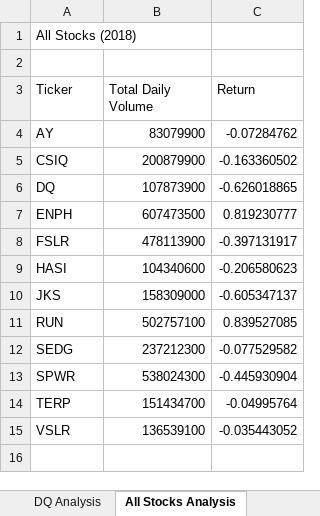
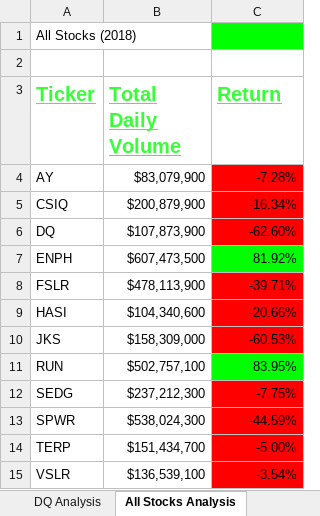
Before and after one commit to MinLopez/Stock-analysis, an Excel workbook: green_stocks.xlsm, sheet All Stocks Analysis, drawn as a sheet; values as stored, in another font and other column widths than the file's, no borders; the diff names each change by its address in the sheet, - before the commit and + after, or states it on an @@ line.

Commit message:
added checkboard and conditional formating

```diff
--- a/green_stocks.xlsm (sheet All Stocks Analysis)
+++ b/green_stocks.xlsm (sheet All Stocks Analysis)
-C1 fill: none
+C1 fill: #00FF00
@@ A3:C3 bold: off → on, underline: off → on, text colour: black → #37FF37, text size: larger @@
-B4 (Total Daily Volume): 83079900
+B4 (Total Daily Volume): $83,079,900
-C4 (Return): -0.07284762
+C4 (Return): -7.28%
-C4:C6 fill: none
+C4:C6 fill: #FF0000
-B5 (Total Daily Volume): 200879900
+B5 (Total Daily Volume): $200,879,900
-C5 (Return): -0.163360502
+C5 (Return): -16.34%
-B6 (Total Daily Volume): 107873900
+B6 (Total Daily Volume): $107,873,900
-C6 (Return): -0.626018865
+C6 (Return): -62.60%
-B7 (Total Daily Volume): 607473500
+B7 (Total Daily Volume): $607,473,500
-C7 (Return): 0.819230777
+C7 (Return): 81.92%
-C7 fill: none
+C7 fill: #00FF00
-B8 (Total Daily Volume): 478113900
+B8 (Total Daily Volume): $478,113,900
-C8 (Return): -0.397131917
+C8 (Return): -39.71%
-C8:C10 fill: none
+C8:C10 fill: #FF0000
-B9 (Total Daily Volume): 104340600
+B9 (Total Daily Volume): $104,340,600
-C9 (Return): -0.206580623
+C9 (Return): -20.66%
-B10 (Total Daily Volume): 158309000
+B10 (Total Daily Volume): $158,309,000
-C10 (Return): -0.605347137
+C10 (Return): -60.53%
-B11 (Total Daily Volume): 502757100
+B11 (Total Daily Volume): $502,757,100
-C11 (Return): 0.839527085
+C11 (Return): 83.95%
-C11 fill: none
+C11 fill: #00FF00
-B12 (Total Daily Volume): 237212300
+B12 (Total Daily Volume): $237,212,300
-C12 (Return): -0.077529582
+C12 (Return): -7.75%
-C12:C15 fill: none
+C12:C15 fill: #FF0000
-B13 (Total Daily Volume): 538024300
+B13 (Total Daily Volume): $538,024,300
-C13 (Return): -0.445930904
+C13 (Return): -44.59%
-B14 (Total Daily Volume): 151434700
+B14 (Total Daily Volume): $151,434,700
-C14 (Return): -0.04995764
+C14 (Return): -5.00%
-B15 (Total Daily Volume): 136539100
+B15 (Total Daily Volume): $136,539,100
-C15 (Return): -0.035443052
+C15 (Return): -3.54%
```
Also changed, not shown: other sheet tabs.
